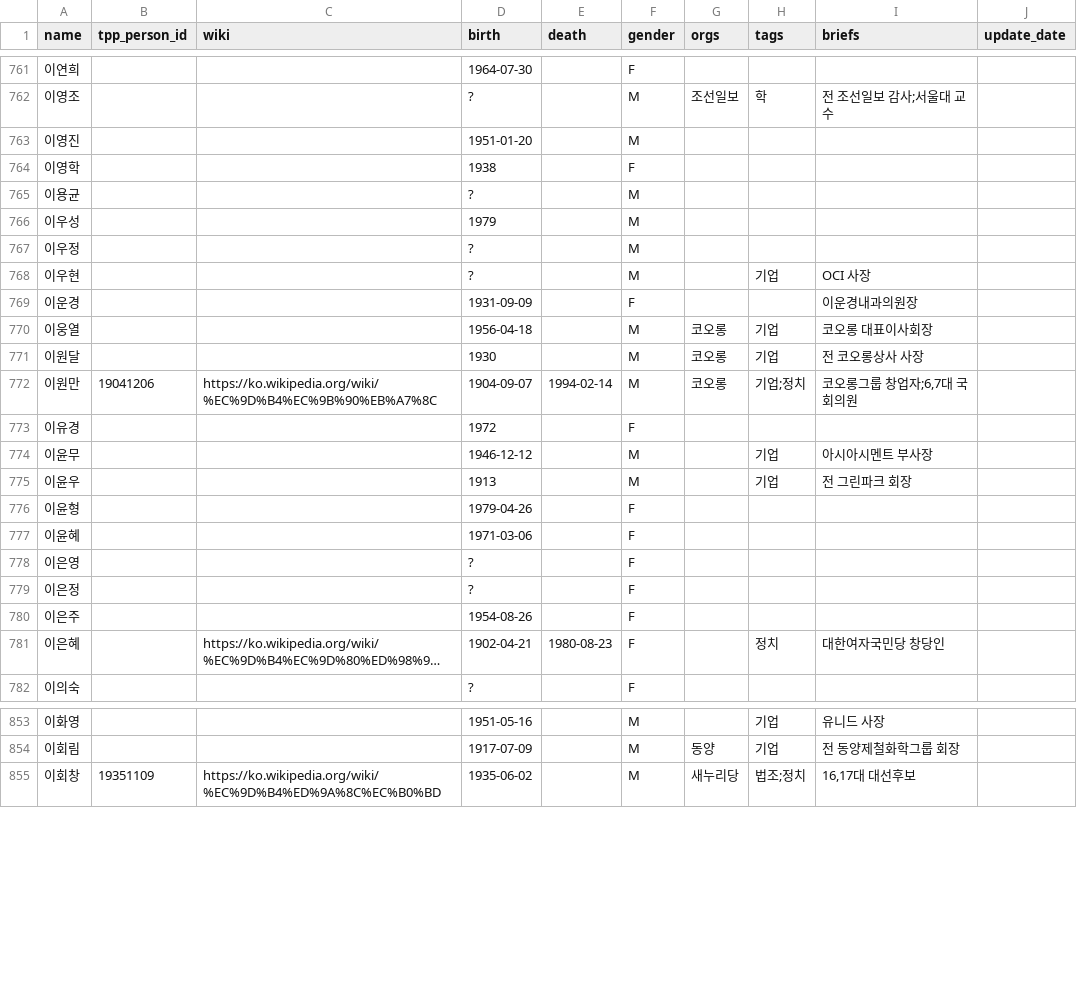
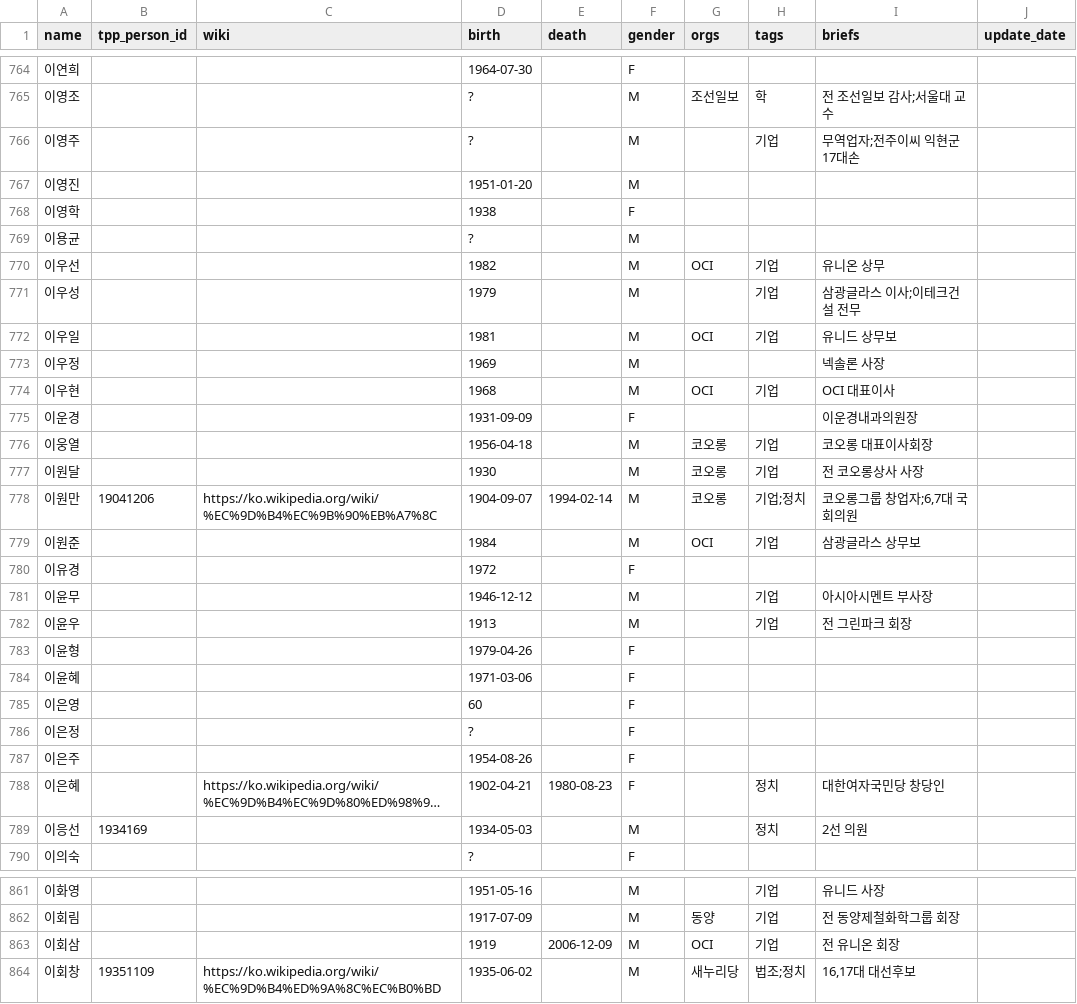
Before and after one commit to Hackthings/cywc.github.io, a CSV file: nodes.csv, drawn as a sheet; only a part is shown, gaps mark what is left out; long unchanged cells end in …; addresses are those after the commit; the diff covers the shown part only; the diff names each change by its address in the sheet, - before the commit and + after, or states it on an @@ line.

```diff
--- a/nodes.csv
+++ b/nodes.csv
+row 766: 이영주 |  |  | ? |  | M |  | 기업 | 무역업자;전주이씨 익현군17대손
+row 770: 이우선 |  |  | 1982 |  | M | OCI | 기업 | 유니온 상무
-H771 (tags): (empty)
+H771 (tags): 기업
-I771 (briefs): (empty)
+I771 (briefs): 삼광글라스 이사;이테크건설 전무
+row 772: 이우일 |  |  | 1981 |  | M | OCI | 기업 | 유니드 상무보
-D773 (birth): ?
+D773 (birth): 1969
-I773 (briefs): (empty)
+I773 (briefs): 넥솔론 사장
-D774 (birth): ?
+D774 (birth): 1968
-G774 (orgs): (empty)
+G774 (orgs): OCI
-I774 (briefs): OCI 사장
+I774 (briefs): OCI 대표이사
+row 779: 이원준 |  |  | 1984 |  | M | OCI | 기업 | 삼광글라스 상무보
-D785 (birth): ?
+D785 (birth): 60
+row 789: 이응선 | 1934169 |  | 1934-05-03 |  | M |  | 정치 | 2선 의원
+row 863: 이회삼 |  |  | 1919 | 2006-12-09 | M | OCI | 기업 | 전 유니온 회장
```
Also changed, not shown: 3 added rows and 10 edited cells elsewhere in this file, links.csv, 7 other files.
